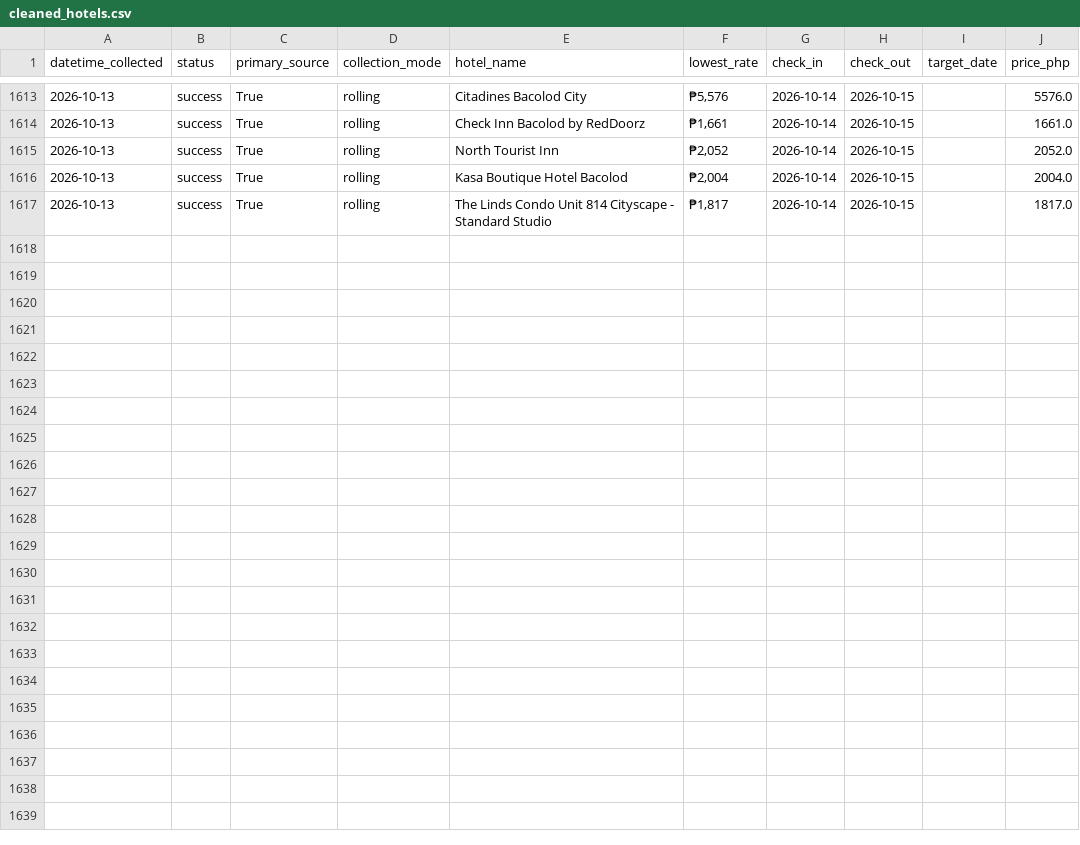
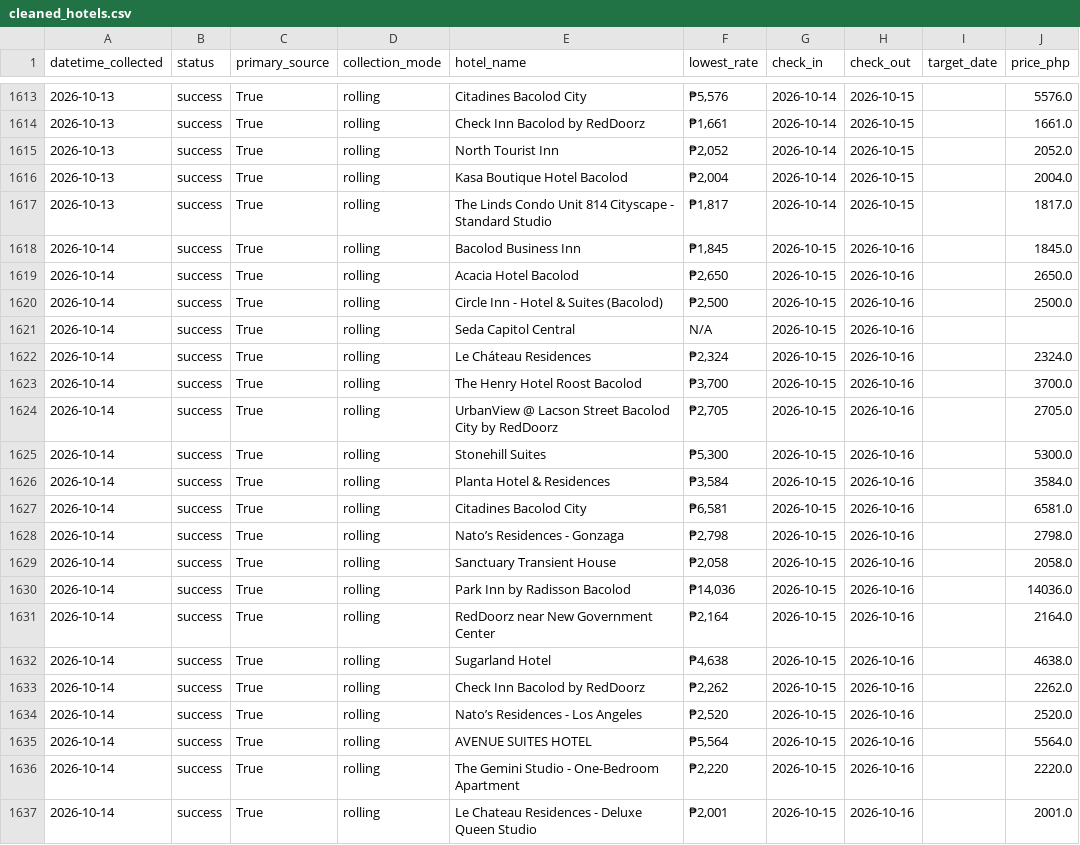
Before and after one commit to Naehum-Dela-Cruz/dep-data-engineering-naehum, a CSV file: data/processed/cleaned_hotels.csv, drawn as a sheet; only a part is shown, gaps mark what is left out; the diff names each change by its address in the sheet, - before the commit and + after, or states it on an @@ line.

```diff
--- a/data/processed/cleaned_hotels.csv
+++ b/data/processed/cleaned_hotels.csv
+row 1618: 2026-10-14 | success | True | rolling | Bacolod Business Inn | ₱1,845 | 2026-10-15 | 2026-10-16 |  | 1845.0
+row 1619: 2026-10-14 | success | True | rolling | Acacia Hotel Bacolod | ₱2,650 | 2026-10-15 | 2026-10-16 |  | 2650.0
+row 1620: 2026-10-14 | success | True | rolling | Circle Inn - Hotel & Suites (Bacolod) | ₱2,500 | 2026-10-15 | 2026-10-16 |  | 2500.0
+row 1621: 2026-10-14 | success | True | rolling | Seda Capitol Central | N/A | 2026-10-15 | 2026-10-16
+row 1622: 2026-10-14 | success | True | rolling | Le Cháteau Residences | ₱2,324 | 2026-10-15 | 2026-10-16 |  | 2324.0
+row 1623: 2026-10-14 | success | True | rolling | The Henry Hotel Roost Bacolod | ₱3,700 | 2026-10-15 | 2026-10-16 |  | 3700.0
+row 1624: 2026-10-14 | success | True | rolling | UrbanView @ Lacson Street Bacolod City by RedDoorz | ₱2,705 | 2026-10-15 | 2026-10-16 |  | 2705.0
+row 1625: 2026-10-14 | success | True | rolling | Stonehill Suites | ₱5,300 | 2026-10-15 | 2026-10-16 |  | 5300.0
+row 1626: 2026-10-14 | success | True | rolling | Planta Hotel & Residences | ₱3,584 | 2026-10-15 | 2026-10-16 |  | 3584.0
+row 1627: 2026-10-14 | success | True | rolling | Citadines Bacolod City | ₱6,581 | 2026-10-15 | 2026-10-16 |  | 6581.0
+row 1628: 2026-10-14 | success | True | rolling | Nato’s Residences - Gonzaga | ₱2,798 | 2026-10-15 | 2026-10-16 |  | 2798.0
+row 1629: 2026-10-14 | success | True | rolling | Sanctuary Transient House | ₱2,058 | 2026-10-15 | 2026-10-16 |  | 2058.0
+row 1630: 2026-10-14 | success | True | rolling | Park Inn by Radisson Bacolod | ₱14,036 | 2026-10-15 | 2026-10-16 |  | 14036.0
+row 1631: 2026-10-14 | success | True | rolling | RedDoorz near New Government Center | ₱2,164 | 2026-10-15 | 2026-10-16 |  | 2164.0
+row 1632: 2026-10-14 | success | True | rolling | Sugarland Hotel | ₱4,638 | 2026-10-15 | 2026-10-16 |  | 4638.0
+row 1633: 2026-10-14 | success | True | rolling | Check Inn Bacolod by RedDoorz | ₱2,262 | 2026-10-15 | 2026-10-16 |  | 2262.0
+row 1634: 2026-10-14 | success | True | rolling | Nato’s Residences - Los Angeles | ₱2,520 | 2026-10-15 | 2026-10-16 |  | 2520.0
+row 1635: 2026-10-14 | success | True | rolling | AVENUE SUITES HOTEL | ₱5,564 | 2026-10-15 | 2026-10-16 |  | 5564.0
+row 1636: 2026-10-14 | success | True | rolling | The Gemini Studio - One-Bedroom Apartment | ₱2,220 | 2026-10-15 | 2026-10-16 |  | 2220.0
+row 1637: 2026-10-14 | success | True | rolling | Le Chateau Residences - Deluxe Queen Studio | ₱2,001 | 2026-10-15 | 2026-10-16 |  | 2001.0
```
Also changed, not shown: data/processed/cleaned_flights.csv, data/processed/cleaned_trends.csv, 1 other file.
